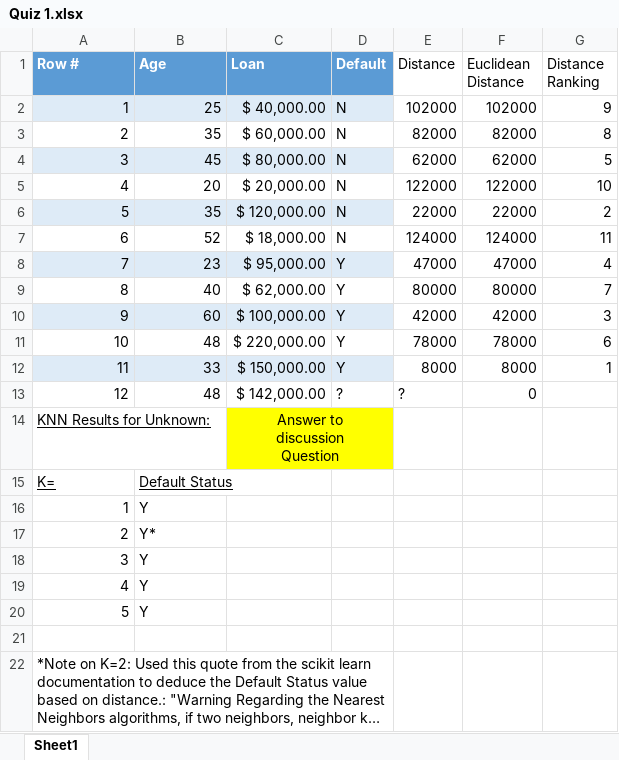
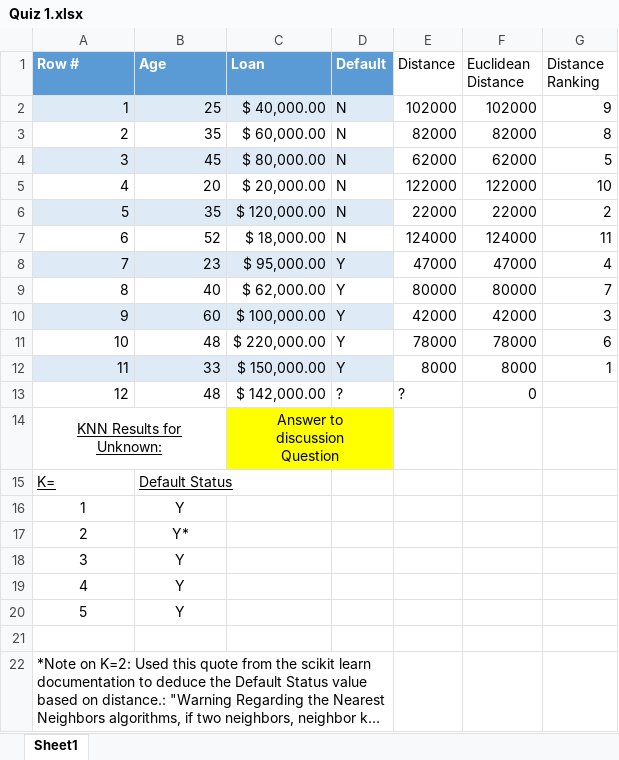
Before and after one commit to ggunaward/Analytics-Portfolio, an Excel workbook: Excel/INFS 768 - Predictive Analytics/Quizzes/Quiz 1.xlsx, sheet Sheet1, drawn as a sheet; long unchanged cells end in …; values as stored, in another font and other column widths than the file's, no borders; charts and pictures and table styles not drawn; ↵ is a line break in a cell; the diff names each change by its address in the sheet, - before the commit and + after, or states it on an @@ line.

Commit message:
Small update to formatting of Excel quiz 1.

```diff
--- a/Excel/INFS 768 - Predictive Analytics/Quizzes/Quiz 1.xlsx (sheet Sheet1)
+++ b/Excel/INFS 768 - Predictive Analytics/Quizzes/Quiz 1.xlsx (sheet Sheet1)
-A14 (Row #): KNN Results for Unknown:
+A14 (Row #): KNN Results for ↵ Unknown:
-A14 alignment: left
+A14 alignment: center
+A14:B14 merged
-A16:A20 alignment: right
+A16:A20 alignment: center
-B16:B20 alignment: left
+B16:B20 alignment: center
```
